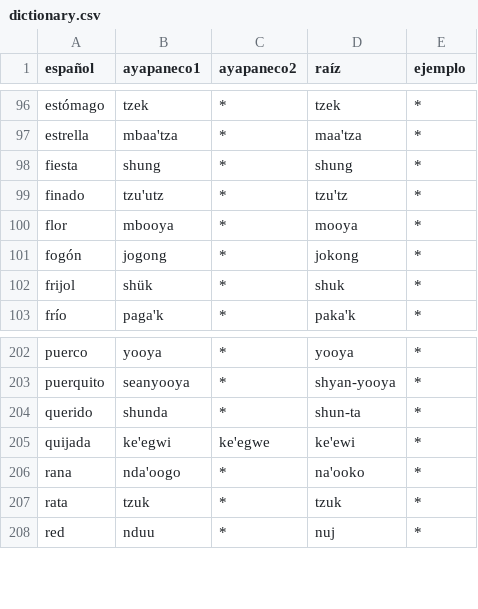
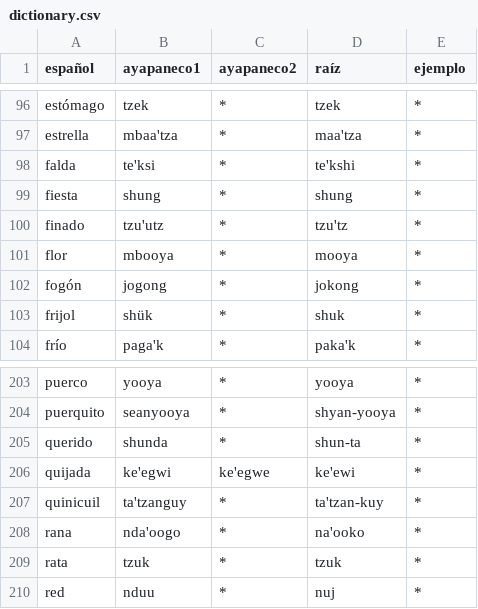
Before and after one commit to jhon-ran/ayapabot, a CSV file: db/dictionary.csv, drawn as a sheet; only a part is shown, gaps mark what is left out; the diff names each change by its address in the sheet, - before the commit and + after, or states it on an @@ line.

Commit message:
add vocab

```diff
--- a/db/dictionary.csv
+++ b/db/dictionary.csv
+row 98: falda | te'ksi | * | te'kshi | *
+row 207: quinicuil | ta'tzanguy | * | ta'tzan-kuy | *
```
